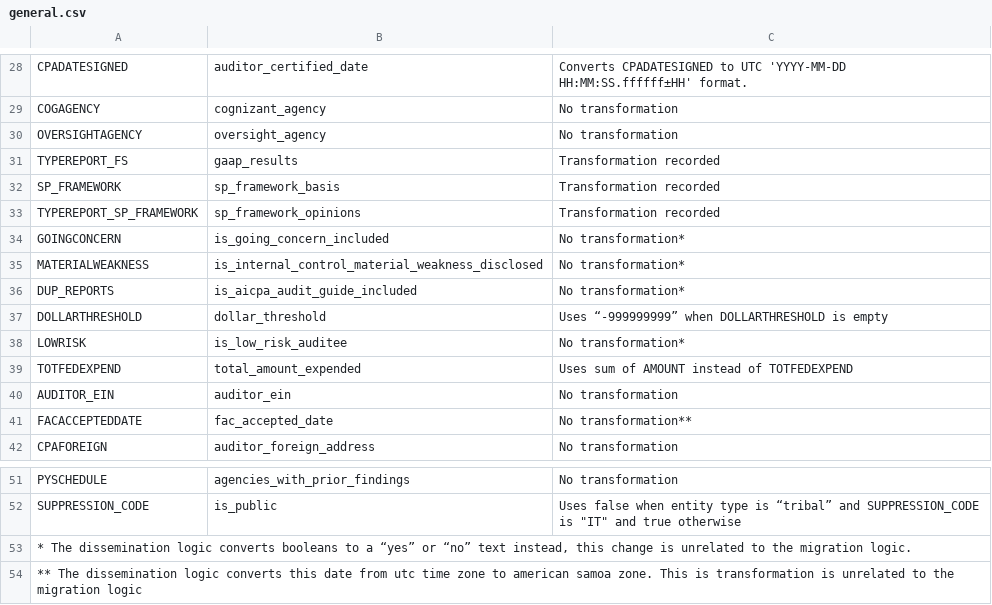
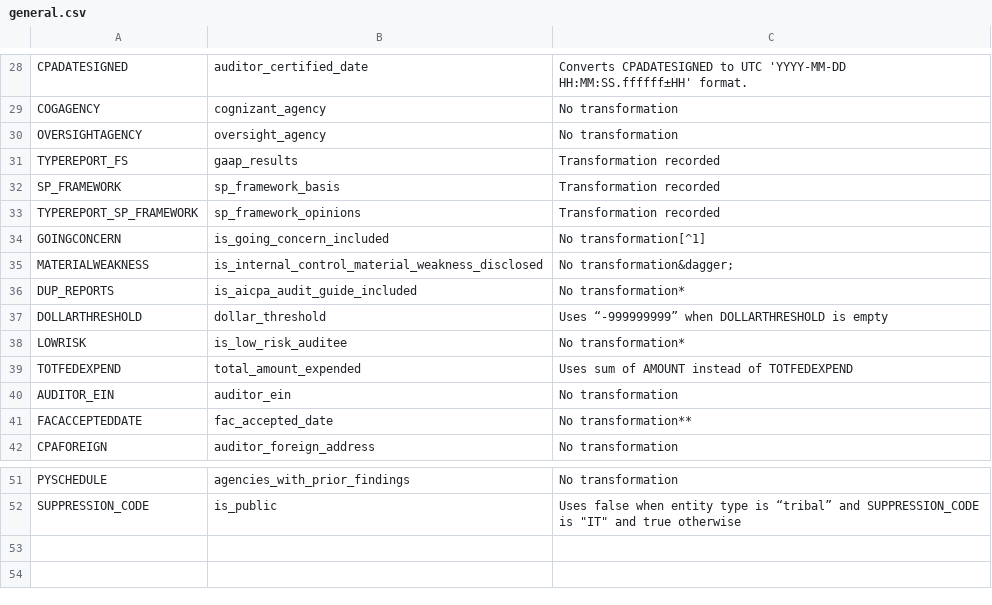
Before and after one commit to GSA-TTS/FAC-transition-site, a CSV file: src/_data/curation/xform_csv/general.csv, drawn as a sheet; only a part is shown, gaps mark what is left out.

```diff
--- a/src/_data/curation/xform_csv/general.csv
+++ b/src/_data/curation/xform_csv/general.csv
@@ -35,4 +35,4 @@ SP_FRAMEWORK,sp_framework_basis,Transformation recorded
 TYPEREPORT_SP_FRAMEWORK,sp_framework_opinions,Transformation recorded
-GOINGCONCERN,is_going_concern_included,No transformation*
-MATERIALWEAKNESS,is_internal_control_material_weakness_disclosed,No transformation*
+GOINGCONCERN,is_going_concern_included,No transformation[^1]
+MATERIALWEAKNESS,is_internal_control_material_weakness_disclosed,No transformation&dagger;
 DUP_REPORTS,is_aicpa_audit_guide_included,No transformation*
@@ -54,3 +54 @@ PYSCHEDULE,agencies_with_prior_findings,No transformation
 SUPPRESSION_CODE,is_public,"Uses false when entity type is “tribal” and SUPPRESSION_CODE is ""IT"" and true otherwise"
-"* The dissemination logic converts booleans to a “yes” or “no” text instead, this change is unrelated to the migration logic.",,
-** The dissemination logic converts this date from utc time zone to american samoa zone. This is transformation is unrelated to the migration logic,,
```
Also changed, not shown: 15 other files.
